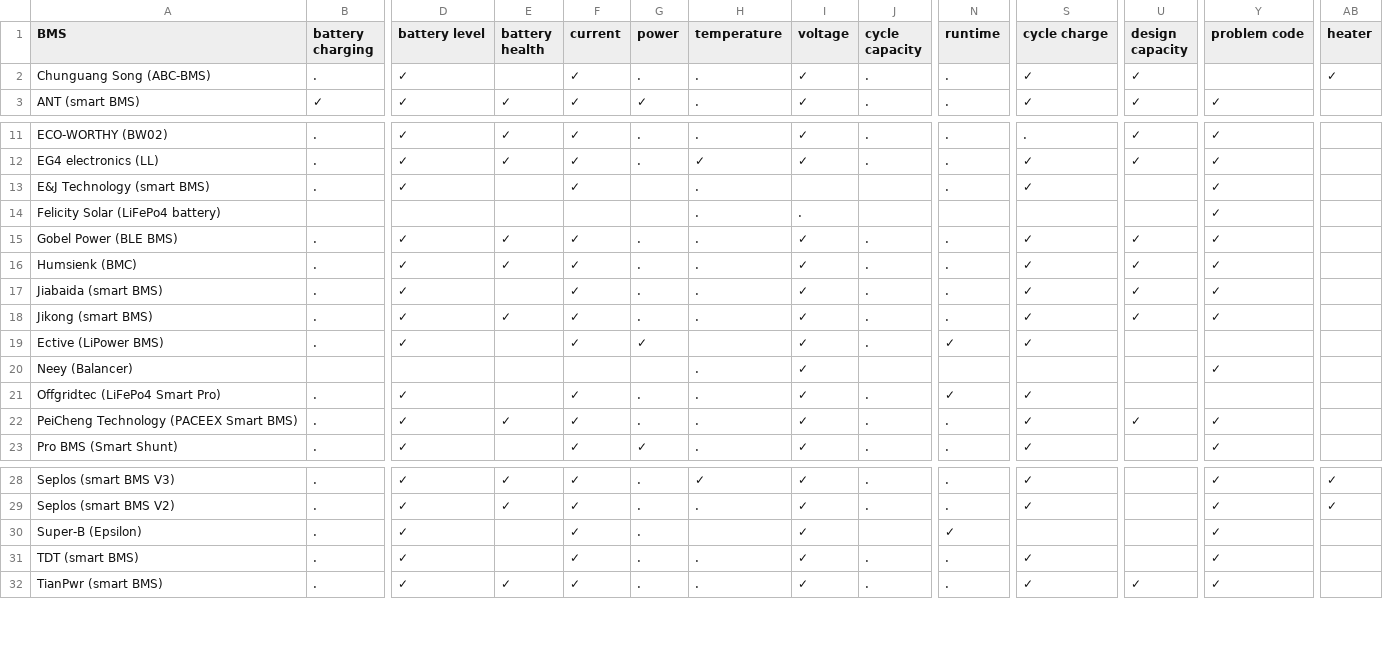
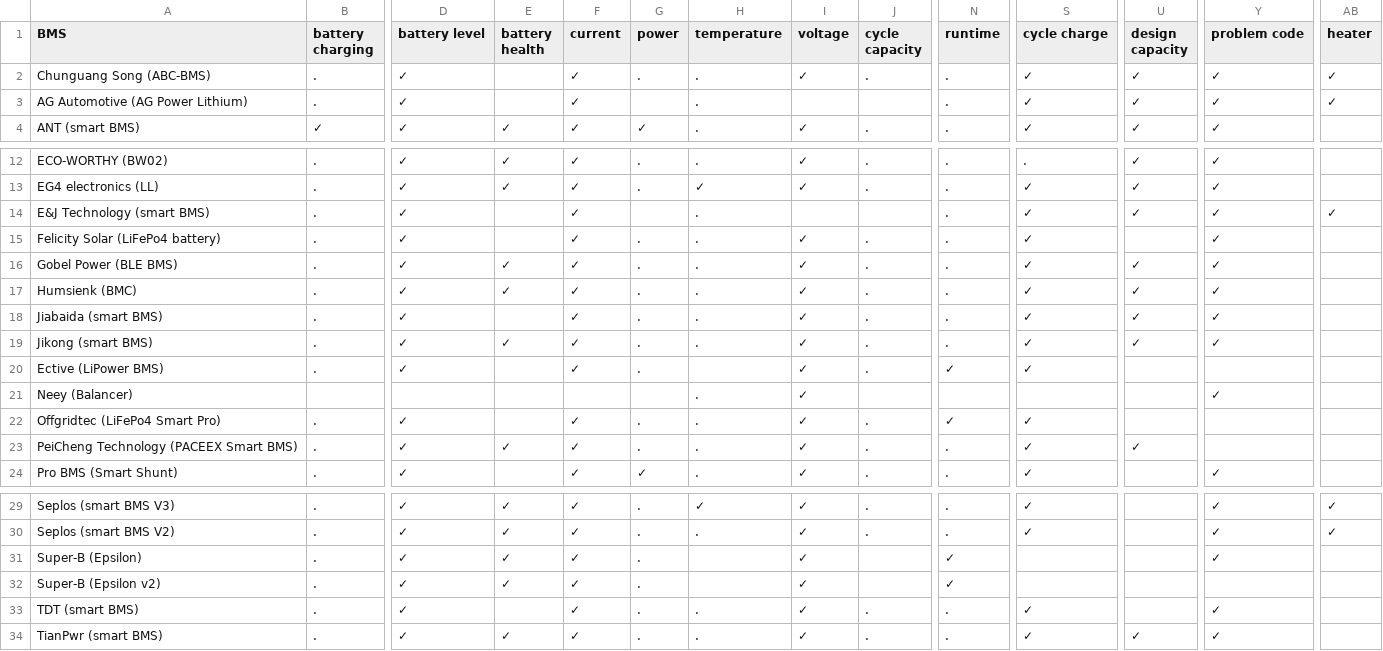
Before and after one commit to patman15/aiobmsble, a CSV file: docs/available_bms_data.csv, drawn as a sheet; only a part is shown, gaps mark what is left out; addresses are those after the commit; rows hold the shown columns only; the diff names each change by its address in the sheet, - before the commit and + after, or states it on an @@ line.

```diff
--- a/docs/available_bms_data.csv
+++ b/docs/available_bms_data.csv
-Y2 (problem code): (empty)
+Y2 (problem code): ✓
+row 3: AG Automotive (AG Power Lithium) | . | ✓ |  | ✓ |  | . |  |  | . | ✓ | ✓ | ✓ | ✓
-U14 (design capacity): (empty)
+U14 (design capacity): ✓
-AB14 (heater): (empty)
+AB14 (heater): ✓
-B15 (battery charging): (empty)
+B15 (battery charging): .
-D15 (battery level): (empty)
+D15 (battery level): ✓
-F15 (current): (empty)
+F15 (current): ✓
-G15 (power): (empty)
+G15 (power): .
-I15 (voltage): .
+I15 (voltage): ✓
-J15 (cycle capacity): (empty)
+J15 (cycle capacity): .
-N15 (runtime): (empty)
+N15 (runtime): .
-S15 (cycle charge): (empty)
+S15 (cycle charge): ✓
-G20 (power): ✓
+G20 (power): .
-Y23 (problem code): ✓
+Y23 (problem code): (empty)
-E31 (battery health): (empty)
+E31 (battery health): ✓
+row 32: Super-B (Epsilon v2) | . | ✓ | ✓ | ✓ | . |  | ✓ |  | ✓
```
Also changed, not shown: 2 other files.
